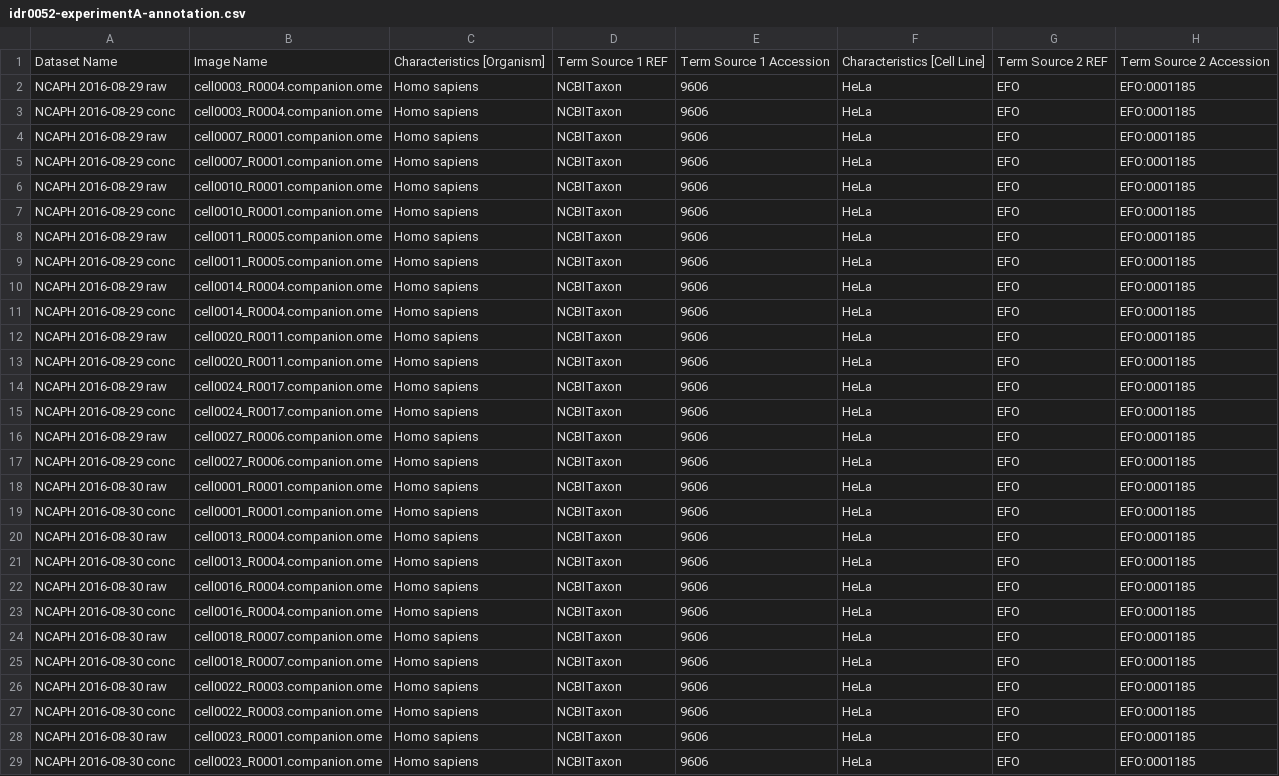
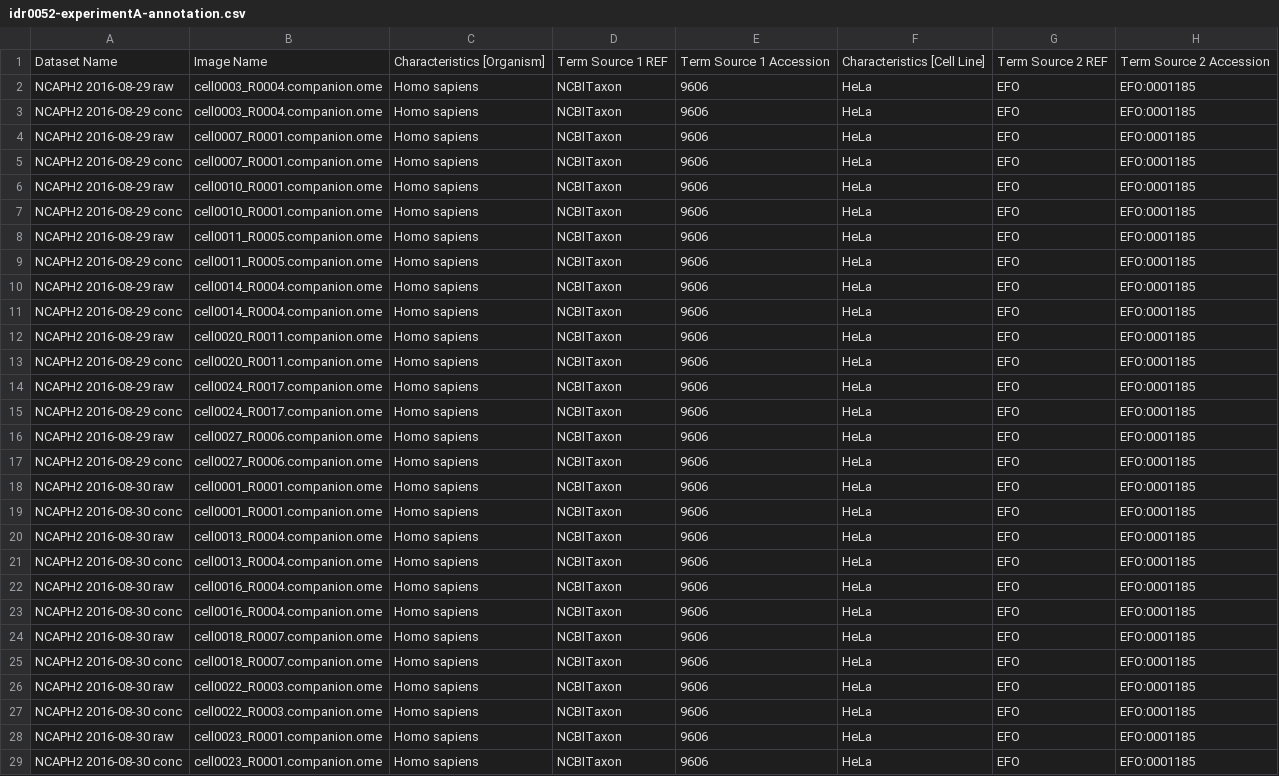
Before and after one commit to snoopycrimecop/idr0052-walther-condensinmap, a CSV file: experimentA/idr0052-experimentA-annotation.csv, drawn as a sheet; only a part is shown; the diff covers the shown part only; the diff names each change by its address in the sheet, - before the commit and + after, or states it on an @@ line.

Commit message:
Fix experimentA and experimentC dataset names

```diff
--- a/experimentA/idr0052-experimentA-annotation.csv
+++ b/experimentA/idr0052-experimentA-annotation.csv
-A2: NCAPH 2016-08-29 raw
+A2: NCAPH2 2016-08-29 raw
-A3: NCAPH 2016-08-29 conc
+A3: NCAPH2 2016-08-29 conc
-A4: NCAPH 2016-08-29 raw
+A4: NCAPH2 2016-08-29 raw
-A5: NCAPH 2016-08-29 conc
+A5: NCAPH2 2016-08-29 conc
-A6: NCAPH 2016-08-29 raw
+A6: NCAPH2 2016-08-29 raw
-A7: NCAPH 2016-08-29 conc
+A7: NCAPH2 2016-08-29 conc
-A8: NCAPH 2016-08-29 raw
+A8: NCAPH2 2016-08-29 raw
-A9: NCAPH 2016-08-29 conc
+A9: NCAPH2 2016-08-29 conc
-A10: NCAPH 2016-08-29 raw
+A10: NCAPH2 2016-08-29 raw
-A11: NCAPH 2016-08-29 conc
+A11: NCAPH2 2016-08-29 conc
-A12: NCAPH 2016-08-29 raw
+A12: NCAPH2 2016-08-29 raw
-A13: NCAPH 2016-08-29 conc
+A13: NCAPH2 2016-08-29 conc
-A14: NCAPH 2016-08-29 raw
+A14: NCAPH2 2016-08-29 raw
-A15: NCAPH 2016-08-29 conc
+A15: NCAPH2 2016-08-29 conc
-A16: NCAPH 2016-08-29 raw
+A16: NCAPH2 2016-08-29 raw
-A17: NCAPH 2016-08-29 conc
+A17: NCAPH2 2016-08-29 conc
-A18: NCAPH 2016-08-30 raw
+A18: NCAPH2 2016-08-30 raw
-A19: NCAPH 2016-08-30 conc
+A19: NCAPH2 2016-08-30 conc
-A20: NCAPH 2016-08-30 raw
+A20: NCAPH2 2016-08-30 raw
-A21: NCAPH 2016-08-30 conc
+A21: NCAPH2 2016-08-30 conc
-A22: NCAPH 2016-08-30 raw
+A22: NCAPH2 2016-08-30 raw
-A23: NCAPH 2016-08-30 conc
+A23: NCAPH2 2016-08-30 conc
-A24: NCAPH 2016-08-30 raw
+A24: NCAPH2 2016-08-30 raw
-A25: NCAPH 2016-08-30 conc
+A25: NCAPH2 2016-08-30 conc
-A26: NCAPH 2016-08-30 raw
+A26: NCAPH2 2016-08-30 raw
-A27: NCAPH 2016-08-30 conc
+A27: NCAPH2 2016-08-30 conc
-A28: NCAPH 2016-08-30 raw
+A28: NCAPH2 2016-08-30 raw
-A29: NCAPH 2016-08-30 conc
+A29: NCAPH2 2016-08-30 conc
```
Also changed, not shown: 16 edited cells elsewhere in this file, experimentC/idr0052-experimentC-annotation.csv.
